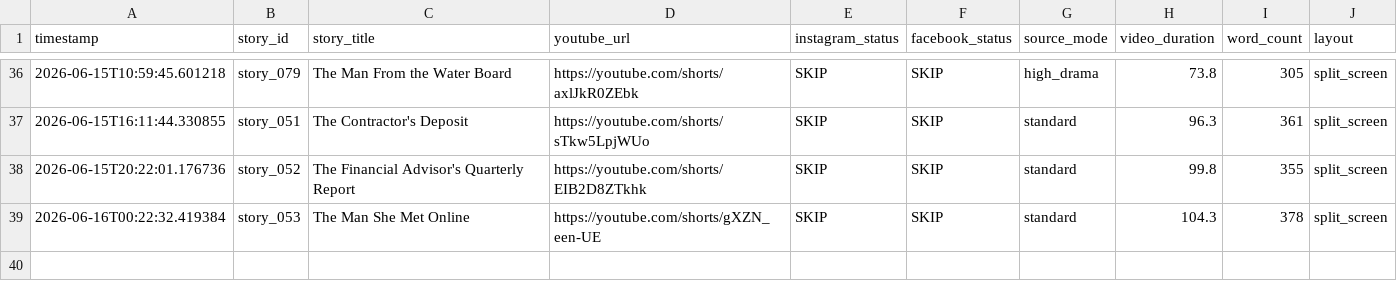
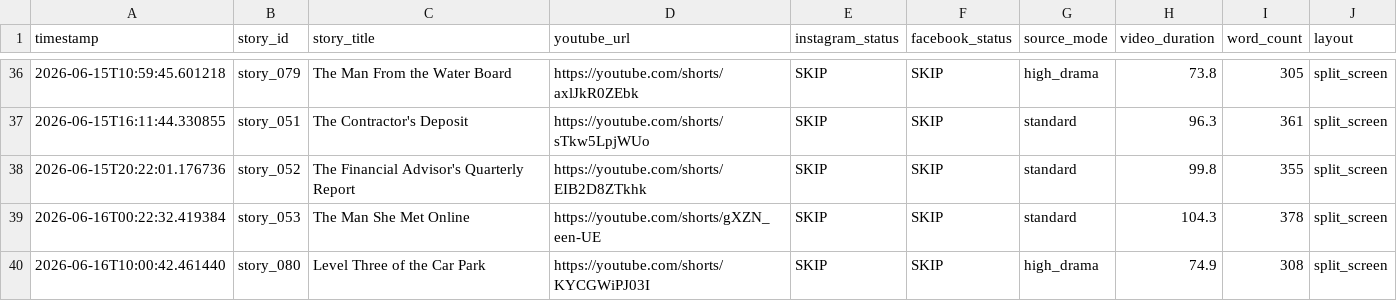
Before and after one commit to AddyCuber/reels-on-rails, a CSV file: upload_log.csv, drawn as a sheet; only a part is shown, gaps mark what is left out; the diff names each change by its address in the sheet, - before the commit and + after, or states it on an @@ line.

```diff
--- a/upload_log.csv
+++ b/upload_log.csv
+row 40: 2026-06-16T10:00:42.461440 | story_080 | Level Three of the Car Park | https://youtube.com/shorts/KYCGWiPJ03I | SKIP | SKIP | high_drama | 74.9 | 308 | split_screen
```
Also changed, not shown: 3 other files.
